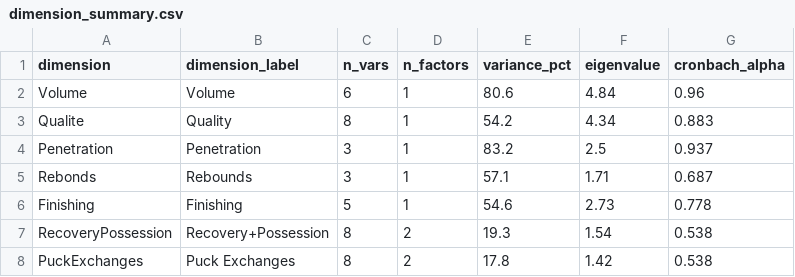
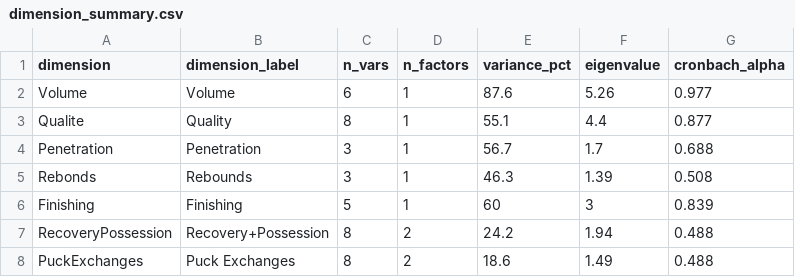
Before and after one commit to hubcad25/how_teams_create_off, a CSV file: outputs/tables/dimension_summary.csv, drawn as a sheet.

```diff
--- a/outputs/tables/dimension_summary.csv
+++ b/outputs/tables/dimension_summary.csv
@@ -1,8 +1,8 @@
 dimension,dimension_label,n_vars,n_factors,variance_pct,eigenvalue,cronbach_alpha
-Volume,Volume,6,1,80.6,4.84,0.96
-Qualite,Quality,8,1,54.2,4.34,0.883
-Penetration,Penetration,3,1,83.2,2.5,0.937
-Rebonds,Rebounds,3,1,57.1,1.71,0.687
-Finishing,Finishing,5,1,54.6,2.73,0.778
-RecoveryPossession,Recovery+Possession,8,2,19.3,1.54,0.538
-PuckExchanges,Puck Exchanges,8,2,17.8,1.42,0.538
+Volume,Volume,6,1,87.6,5.26,0.977
+Qualite,Quality,8,1,55.1,4.4,0.877
+Penetration,Penetration,3,1,56.7,1.7,0.688
+Rebonds,Rebounds,3,1,46.3,1.39,0.508
+Finishing,Finishing,5,1,60,3,0.839
+RecoveryPossession,Recovery+Possession,8,2,24.2,1.94,0.488
+PuckExchanges,Puck Exchanges,8,2,18.6,1.49,0.488
```
Also changed, not shown: outputs/tables/dimension_loadings.csv, 2 other files.
